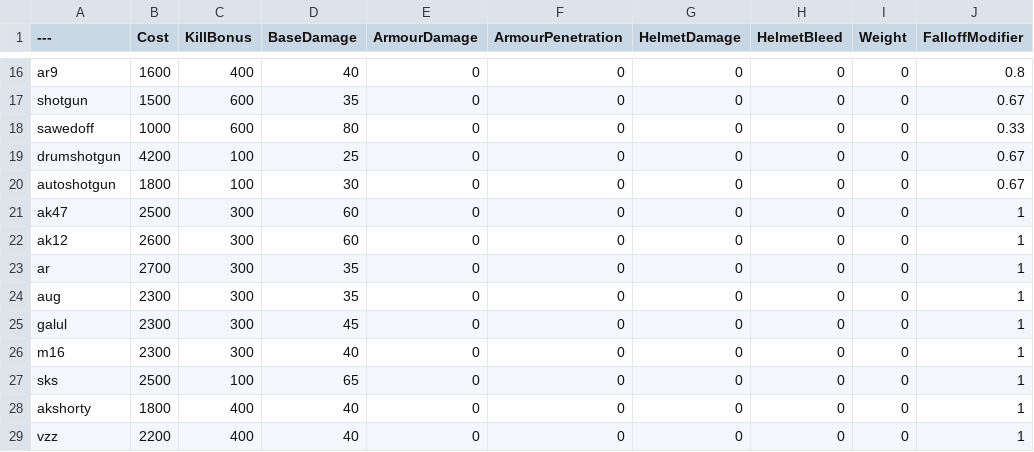
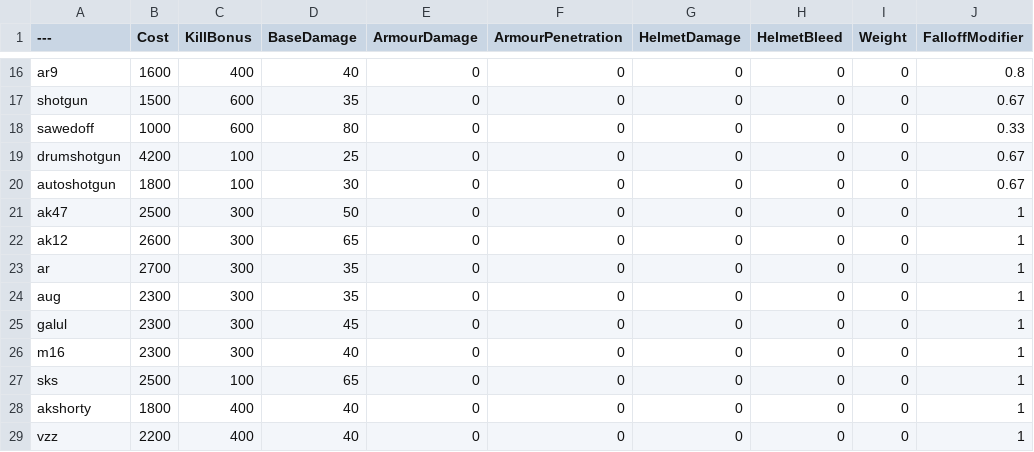
Before and after one commit to EconnAK/ZombieEscapeBalanceSheet, a CSV file: BalancingTable.csv, drawn as a sheet; only a part is shown, gaps mark what is left out; the diff names each change by its address in the sheet, - before the commit and + after, or states it on an @@ line.

Commit message:
Update BalancingTable.csv

```diff
--- a/BalancingTable.csv
+++ b/BalancingTable.csv
-D21 (BaseDamage): 60
+D21 (BaseDamage): 50
-D22 (BaseDamage): 60
+D22 (BaseDamage): 65
```
